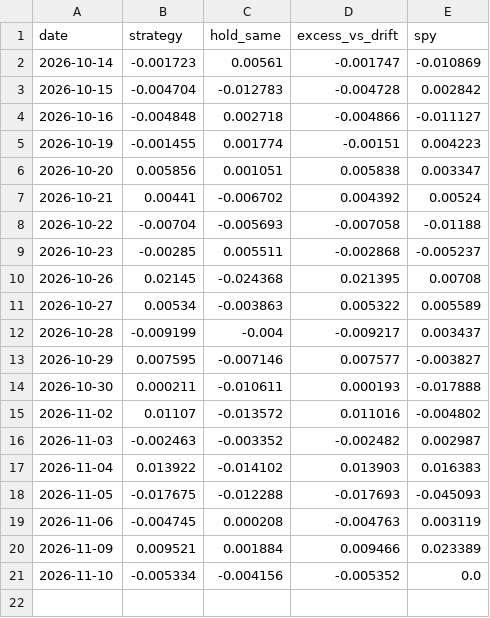
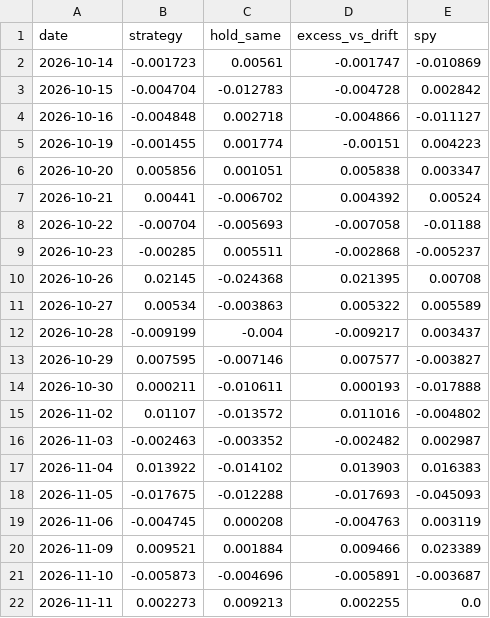
Before and after one commit to quantarram/weather-impacts-dashboard, a CSV file: data/climate_decisions_daily.csv, drawn as a sheet.

```diff
--- a/data/climate_decisions_daily.csv
+++ b/data/climate_decisions_daily.csv
@@ -20,2 +20,3 @@ date,strategy,hold_same,excess_vs_drift,spy
 2026-11-09,0.009521,0.001884,0.009466,0.023389
-2026-11-10,-0.005334,-0.004156,-0.005352,0.0
+2026-11-10,-0.005873,-0.004696,-0.005891,-0.003687
+2026-11-11,0.002273,0.009213,0.002255,0.0
```
Also changed, not shown: 5 other files.
